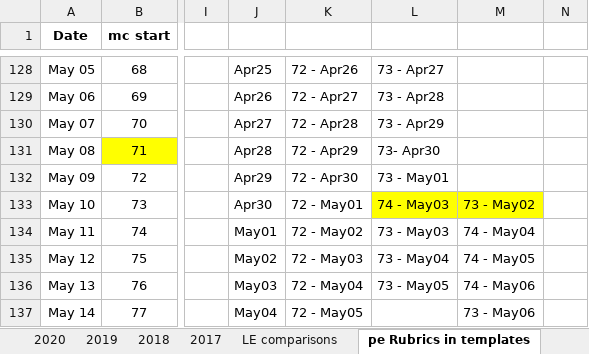
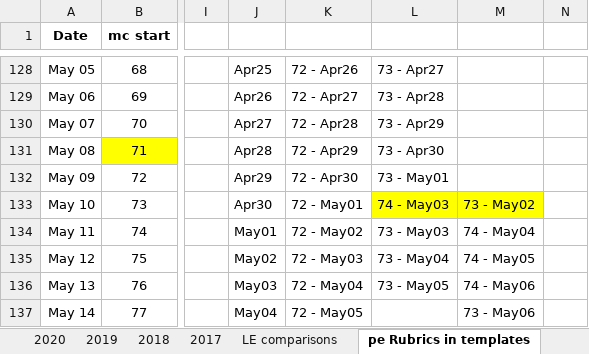
Before and after one commit to AGES-Initiatives/ages-alwb-system, an Excel workbook: net.ages.liturgical.workbench.system/MyWorkFiles/Service Status.xlsx, sheet pe Rubrics in templates, drawn as a sheet; only a part is shown, gaps mark what is left out; values as stored, in another font and other column widths than the file's, no borders; the diff names each change by its address in the sheet, - before the commit and + after, or states it on an @@ line.

```diff
--- a/net.ages.liturgical.workbench.system/MyWorkFiles/Service Status.xlsx (sheet pe Rubrics in templates)
+++ b/net.ages.liturgical.workbench.system/MyWorkFiles/Service Status.xlsx (sheet pe Rubrics in templates)
-L131: 73- Apr30
+L131: 73 - Apr30
```
Also changed, not shown: 3 other files.
